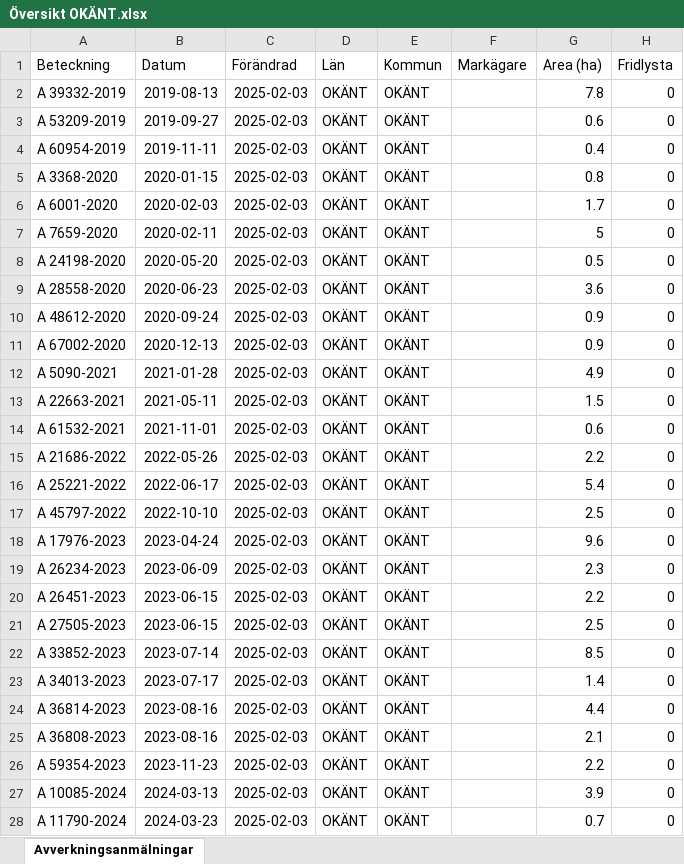
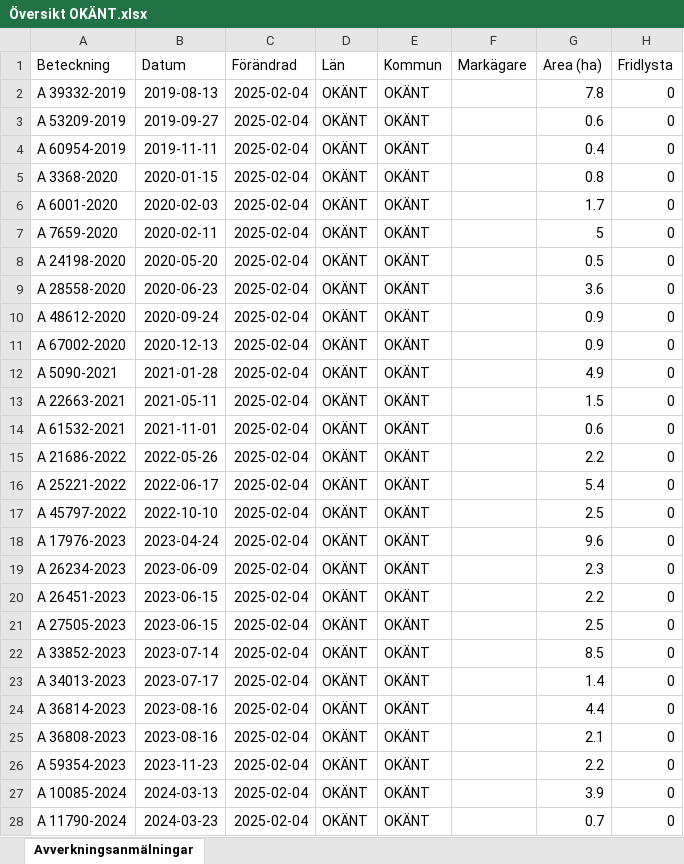
Before and after one commit to klasma/Logging_0000, an Excel workbook: Översikt OKÄNT.xlsx, sheet Avverkningsanmälningar, drawn as a sheet; only a part is shown; values as stored, in another font and other column widths than the file's, no borders; the diff covers the shown part only; the diff names each change by its address in the sheet, - before the commit and + after, or states it on an @@ line.

```diff
--- a/Översikt OKÄNT.xlsx (sheet Avverkningsanmälningar)
+++ b/Översikt OKÄNT.xlsx (sheet Avverkningsanmälningar)
-C2:C28 (Förändrad): 2025-02-03
+C2:C28 (Förändrad): 2025-02-04
```
Also changed, not shown: 8 edited cells elsewhere in this sheet, 1 other file.
